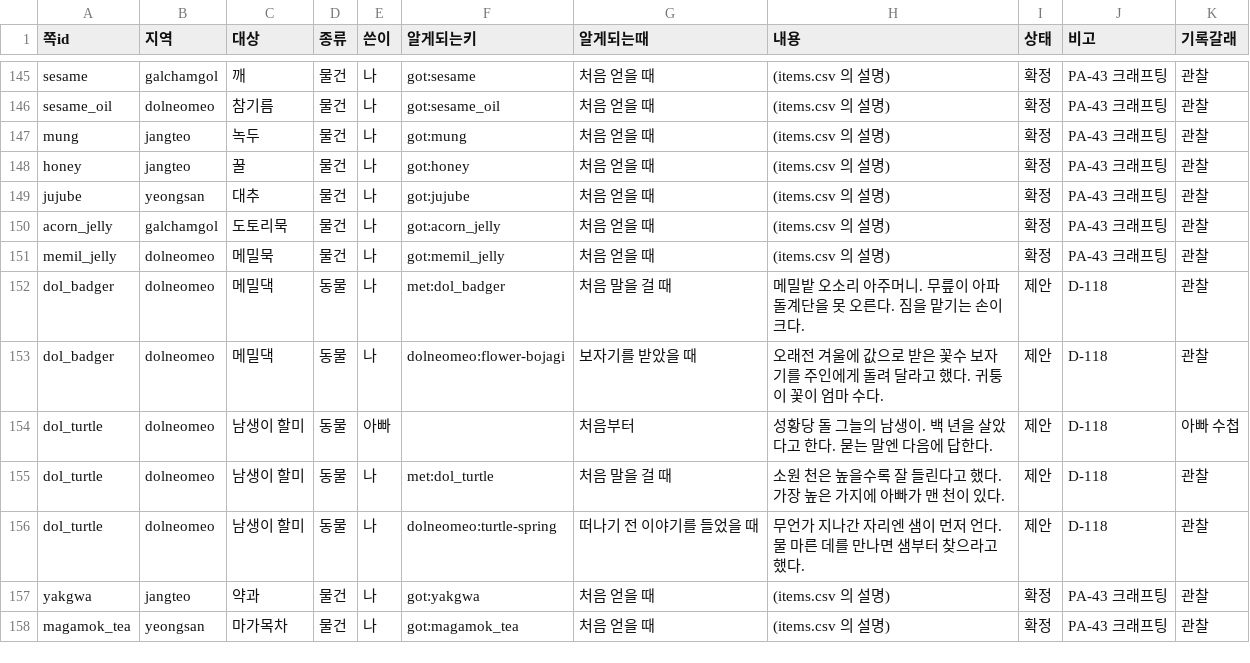
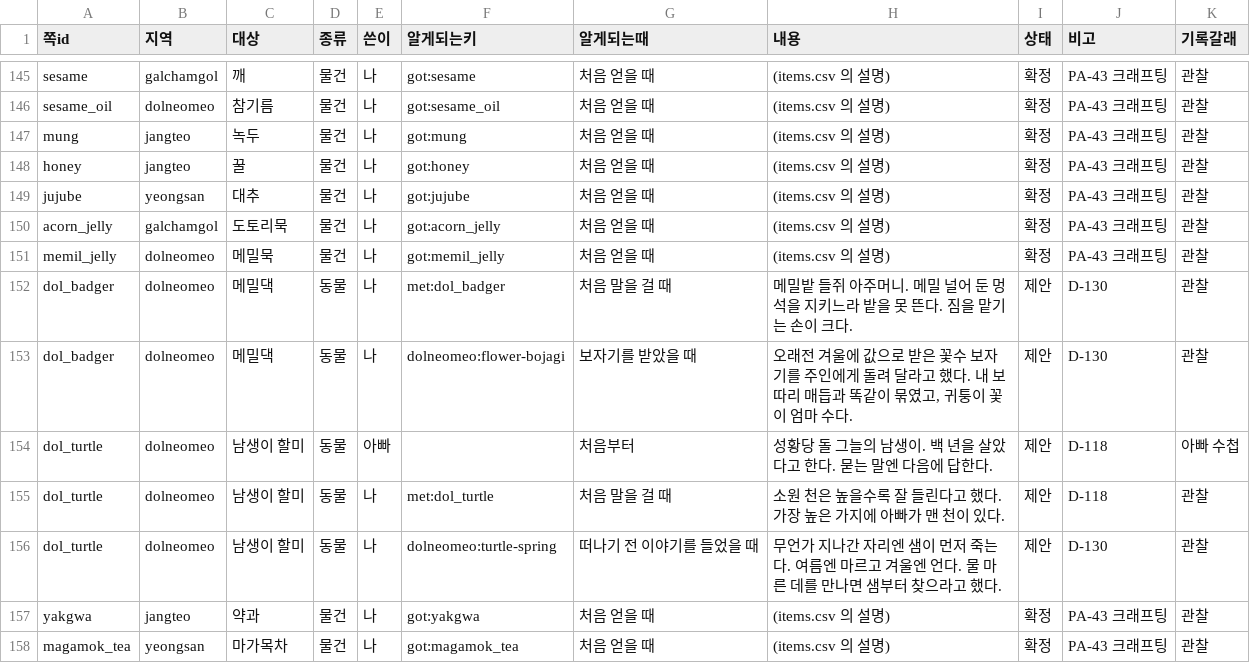
Before and after one commit to MATTTTJ/PACKOON, a CSV file: design/data/notebook.csv, drawn as a sheet; only a part is shown, gaps mark what is left out.

```diff
--- a/design/data/notebook.csv
+++ b/design/data/notebook.csv
@@ -151,7 +151,7 @@ acorn_jelly,galchamgol,도토리묵,물건,나,got:acorn_jelly,처음 얻을 때
 memil_jelly,dolneomeo,메밀묵,물건,나,got:memil_jelly,처음 얻을 때,(items.csv 의 설명),확정,PA-43 크래프팅,관찰
-dol_badger,dolneomeo,메밀댁,동물,나,met:dol_badger,처음 말을 걸 때,"메밀밭 오소리 아주머니. 무릎이 아파 돌계단을 못 오른다. 짐을 맡기는 손이 크다.",제안,D-118,관찰
-dol_badger,dolneomeo,메밀댁,동물,나,dolneomeo:flower-bojagi,보자기를 받았을 때,"오래전 겨울에 값으로 받은 꽃수 보자기를 주인에게 돌려 달라고 했다. 귀퉁이 꽃이 엄마 수다.",제안,D-118,관찰
+dol_badger,dolneomeo,메밀댁,동물,나,met:dol_badger,처음 말을 걸 때,"메밀밭 들쥐 아주머니. 메밀 널어 둔 멍석을 지키느라 밭을 못 뜬다. 짐을 맡기는 손이 크다.",제안,D-130,관찰
+dol_badger,dolneomeo,메밀댁,동물,나,dolneomeo:flower-bojagi,보자기를 받았을 때,"오래전 겨울에 값으로 받은 꽃수 보자기를 주인에게 돌려 달라고 했다. 내 보따리 매듭과 똑같이 묶였고, 귀퉁이 꽃이 엄마 수다.",제안,D-130,관찰
 dol_turtle,dolneomeo,남생이 할미,동물,아빠,,처음부터,"성황당 돌 그늘의 남생이. 백 년을 살았다고 한다. 묻는 말엔 다음에 답한다.",제안,D-118,아빠 수첩
 dol_turtle,dolneomeo,남생이 할미,동물,나,met:dol_turtle,처음 말을 걸 때,"소원 천은 높을수록 잘 들린다고 했다. 가장 높은 가지에 아빠가 맨 천이 있다.",제안,D-118,관찰
-dol_turtle,dolneomeo,남생이 할미,동물,나,dolneomeo:turtle-spring,떠나기 전 이야기를 들었을 때,"무언가 지나간 자리엔 샘이 먼저 언다. 물 마른 데를 만나면 샘부터 찾으라고 했다.",제안,D-118,관찰
+dol_turtle,dolneomeo,남생이 할미,동물,나,dolneomeo:turtle-spring,떠나기 전 이야기를 들었을 때,"무언가 지나간 자리엔 샘이 먼저 죽는다. 여름엔 마르고 겨울엔 언다. 물 마른 데를 만나면 샘부터 찾으라고 했다.",제안,D-130,관찰
 yakgwa,jangteo,약과,물건,나,got:yakgwa,처음 얻을 때,(items.csv 의 설명),확정,PA-43 크래프팅,관찰
```
Also changed, not shown: design/data/decisions.csv, design/data/npcs.csv, 10 other files.
